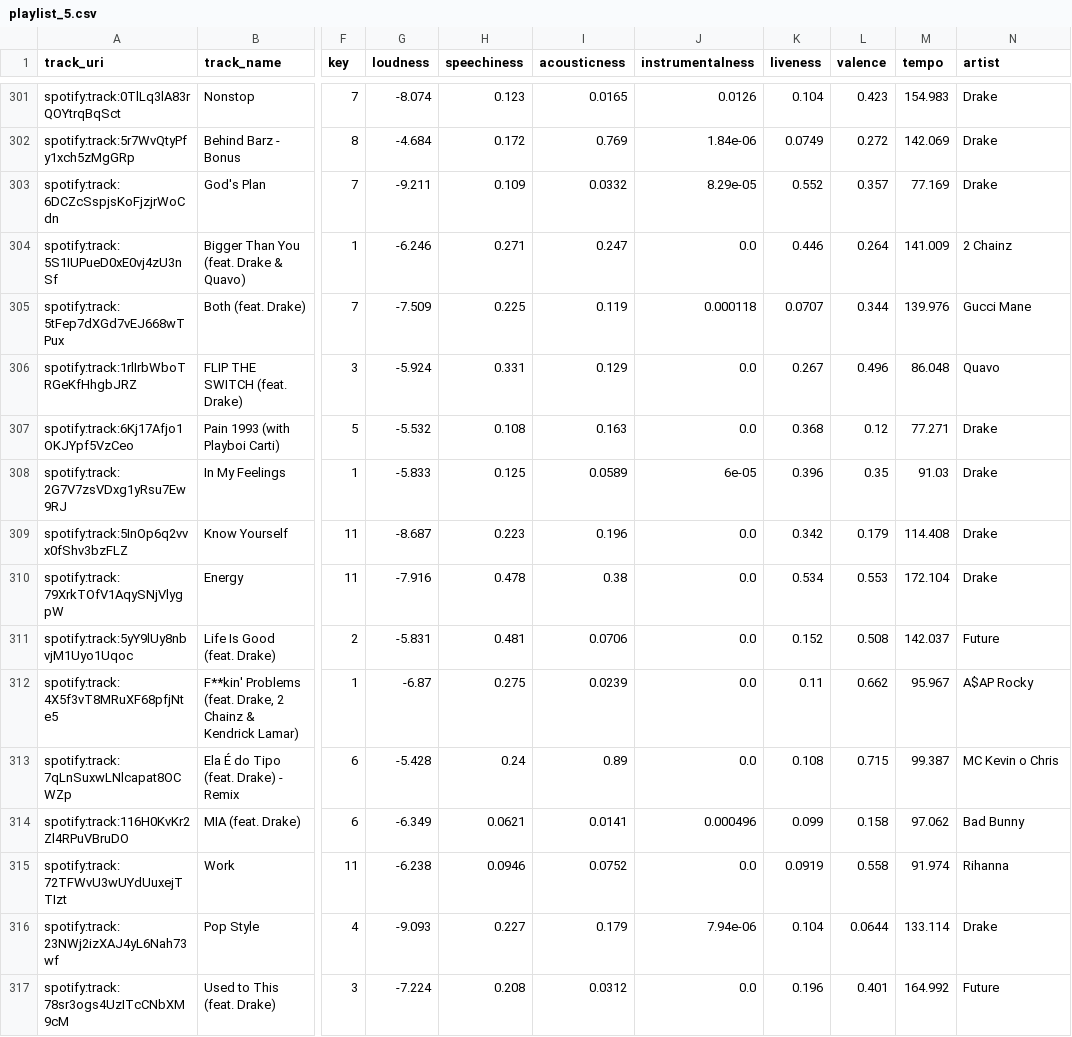
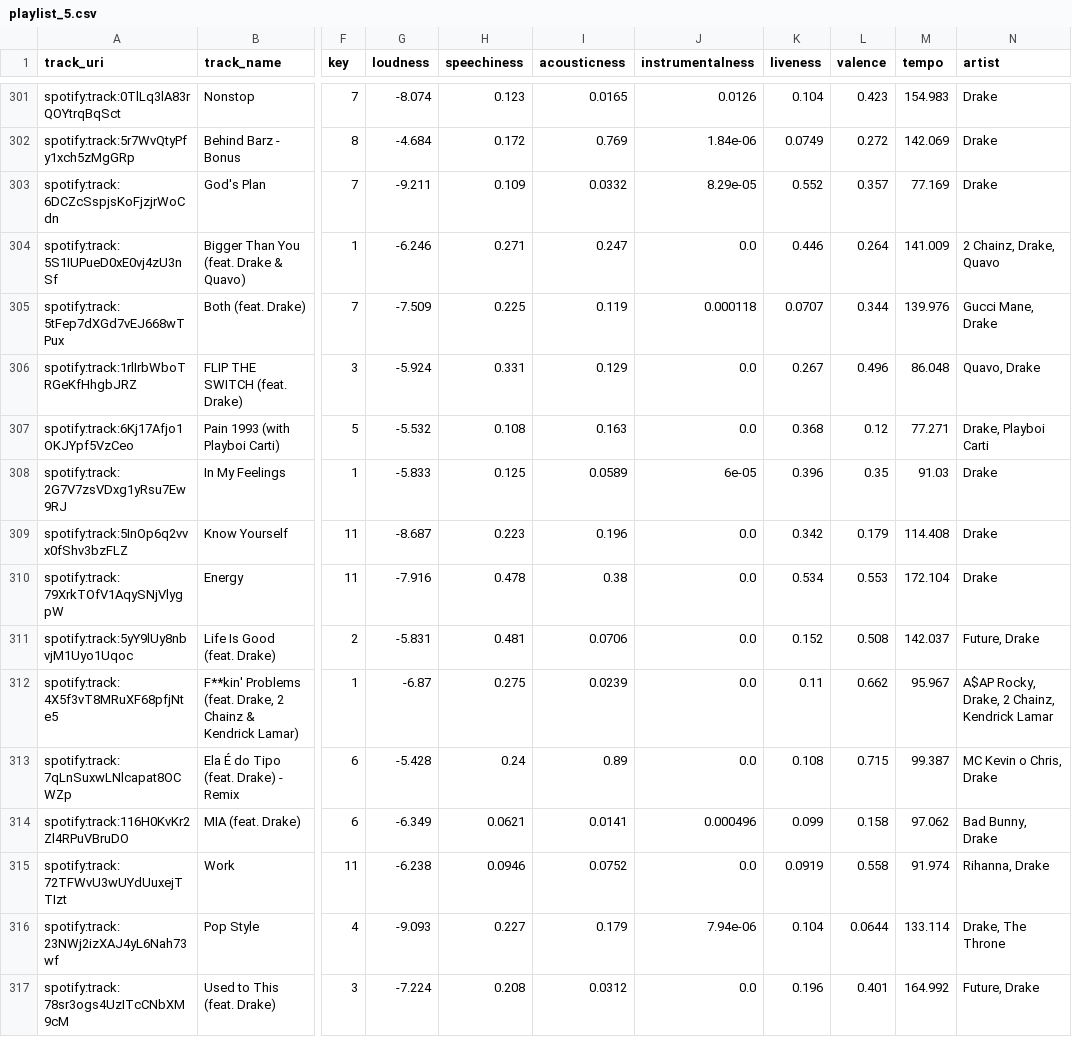
Before and after one commit to kevoinno/drake-recomendations, a CSV file: playlist_5.csv, drawn as a sheet; only a part is shown, gaps mark what is left out; the diff covers the shown part only; the diff names each change by its address in the sheet, - before the commit and + after, or states it on an @@ line.

Commit message:
fixed data issues

```diff
--- a/playlist_5.csv
+++ b/playlist_5.csv
-N304 (artist): 2 Chainz
+N304 (artist): 2 Chainz, Drake, Quavo
-N305 (artist): Gucci Mane
+N305 (artist): Gucci Mane, Drake
-N306 (artist): Quavo
+N306 (artist): Quavo, Drake
-N307 (artist): Drake
+N307 (artist): Drake, Playboi Carti
-N311 (artist): Future
+N311 (artist): Future, Drake
-N312 (artist): A$AP Rocky
+N312 (artist): A$AP Rocky, Drake, 2 Chainz, Kendrick Lamar
-N313 (artist): MC Kevin o Chris
+N313 (artist): MC Kevin o Chris, Drake
-N314 (artist): Bad Bunny
+N314 (artist): Bad Bunny, Drake
-N315 (artist): Rihanna
+N315 (artist): Rihanna, Drake
-N316 (artist): Drake
+N316 (artist): Drake, The Throne
-N317 (artist): Future
+N317 (artist): Future, Drake
```
Also changed, not shown: 170 edited cells elsewhere in this file, playlist_1.csv, playlist_2.csv, 5 other files.
